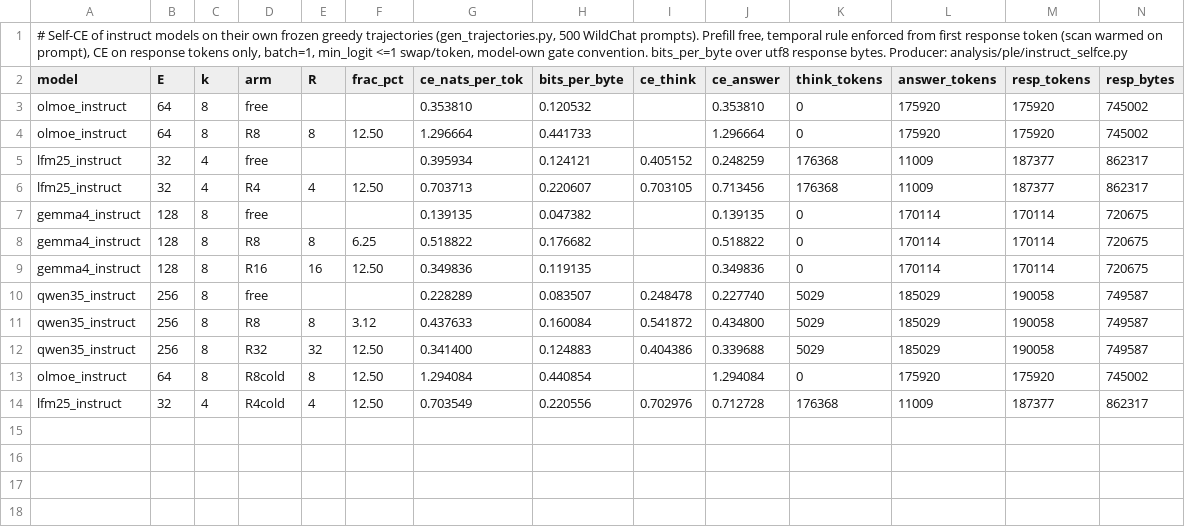
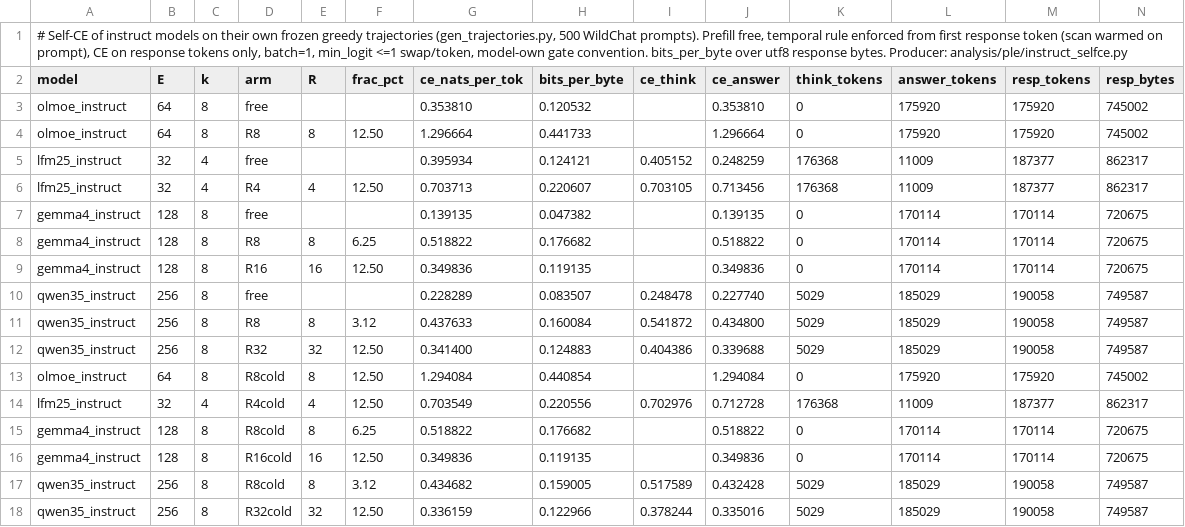
Before and after one commit to ncylich/temporal-moe, a CSV file: results/ablations/instruct_selfce.csv, drawn as a sheet; only a part is shown; rows hold the shown columns only; the diff names each change by its address in the sheet, - before the commit and + after, or states it on an @@ line.

Commit message:
Cold decode arms for gemma4 and qwen35: finding 15 covers all four models

```diff
--- a/results/ablations/instruct_selfce.csv
+++ b/results/ablations/instruct_selfce.csv
+row 15: gemma4_instruct | 128 | 8 | R8cold | 8 | 6.25 | 0.518822 | 0.176682 |  | 0.518822 | 0 | 170114 | 170114 | 720675
+row 16: gemma4_instruct | 128 | 8 | R16cold | 16 | 12.50 | 0.349836 | 0.119135 |  | 0.349836 | 0 | 170114 | 170114 | 720675
+row 17: qwen35_instruct | 256 | 8 | R8cold | 8 | 3.12 | 0.434682 | 0.159005 | 0.517589 | 0.432428 | 5029 | 185029 | 190058 | 749587
+row 18: qwen35_instruct | 256 | 8 | R32cold | 32 | 12.50 | 0.336159 | 0.122966 | 0.378244 | 0.335016 | 5029 | 185029 | 190058 | 749587
```
